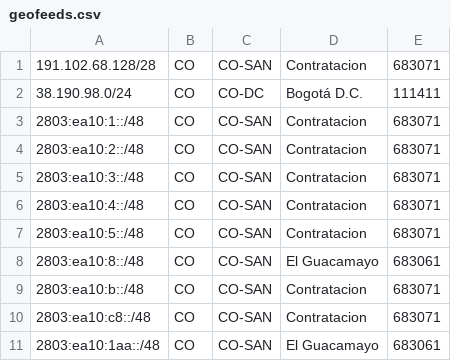
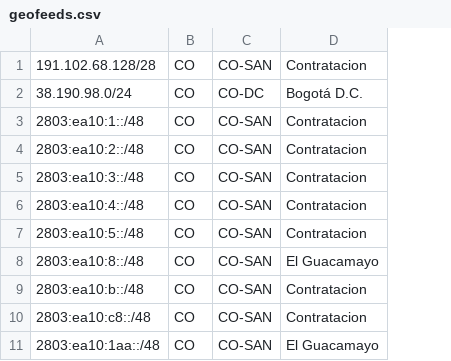
Before and after one commit to CesarCamacho/IPcomSistemasGeofeeds, a CSV file: geofeeds.csv, drawn as a sheet; the diff names each change by its address in the sheet, - before the commit and + after, or states it on an @@ line.

Commit message:
Update geofeeds.csv

```diff
--- a/geofeeds.csv
+++ b/geofeeds.csv
-column E, rows 1-11: 683071 | 111411 | 683071 | 683071 | 683071 | 683071 | 683071 | 683061 | 683071 | 683071 | 683061
```
